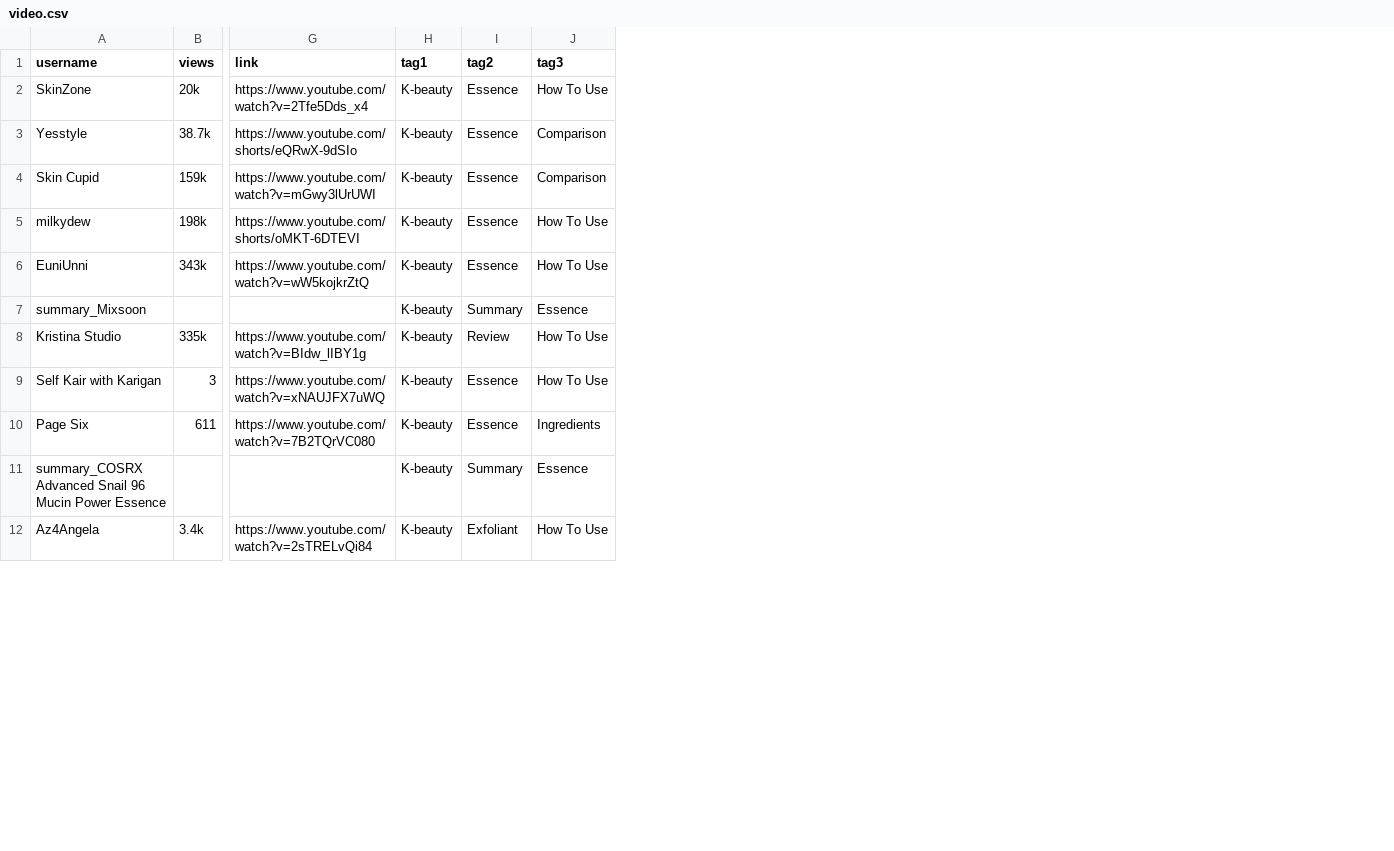
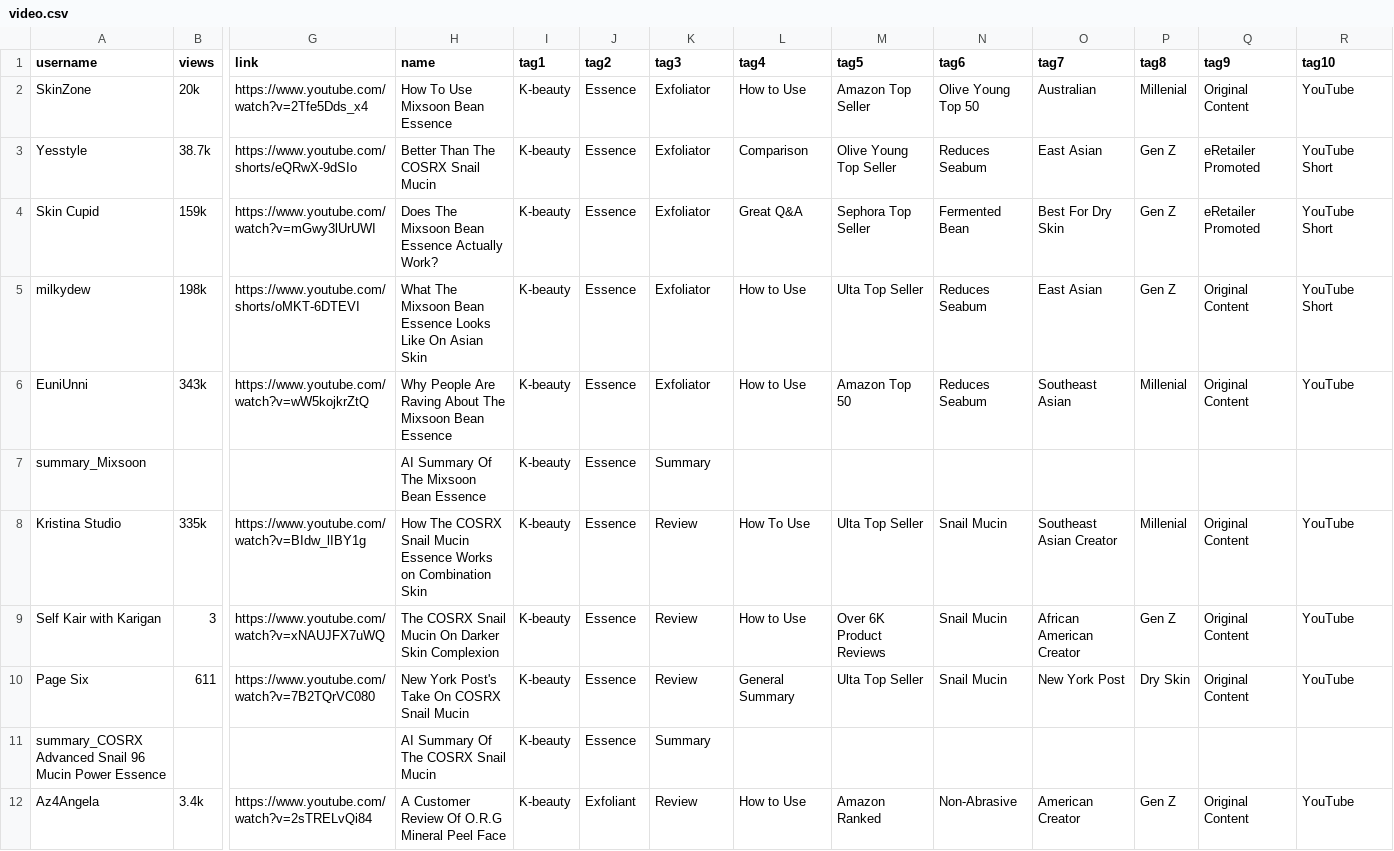
Before and after one commit to Turtdle/turtdle.github.io, a CSV file: my-app/public/video.csv, drawn as a sheet; only a part is shown, gaps mark what is left out; addresses are those after the commit; the diff covers the shown part only; the diff names each change by its address in the sheet, - before the commit and + after, or states it on an @@ line.

```diff
--- a/my-app/public/video.csv
+++ b/my-app/public/video.csv
+column H (name), rows 2-12: How To Use Mixsoon Bean Essence | Better Than The COSRX Snail Mucin | Does The Mixsoon Bean Essence Actually Work? | What The Mixsoon Bean Essence Looks Like On Asian Skin | Why People Are Raving About The Mixsoon Bean Essence | AI Summary Of The Mixsoon Bean Essence | How The COSRX Snail Mucin Essence Works on Combination Skin | The COSRX Snail Mucin On Darker Skin Complexion | New York Post's Take On COSRX Snail Mucin | AI Summary Of The COSRX Snail Mucin | A Customer Review Of O.R.G Mineral Peel Face
+column L (tag4), rows 2-12: How to Use | Comparison | Great Q&A | How to Use | How to Use |  | How To Use | How to Use | General Summary |  | How to Use
+column M (tag5), rows 2-12: Amazon Top Seller | Olive Young Top Seller | Sephora Top Seller | Ulta Top Seller | Amazon Top 50 |  | Ulta Top Seller | Over 6K Product Reviews | Ulta Top Seller |  | Amazon Ranked
+column N (tag6), rows 2-12: Olive Young Top 50 | Reduces Seabum | Fermented Bean | Reduces Seabum | Reduces Seabum |  | Snail Mucin | Snail Mucin | Snail Mucin |  | Non-Abrasive
+column O (tag7), rows 2-12: Australian | East Asian | Best For Dry Skin | East Asian | Southeast Asian |  | Southeast Asian Creator | African American Creator | New York Post |  | American Creator
+column P (tag8), rows 2-12: Millenial | Gen Z | Gen Z | Gen Z | Millenial |  | Millenial | Gen Z | Dry Skin |  | Gen Z
+column Q (tag9), rows 2-12: Original Content | eRetailer Promoted | eRetailer Promoted | Original Content | Original Content |  | Original Content | Original Content | Original Content |  | Original Content
+column R (tag10), rows 2-12: YouTube | YouTube Short | YouTube Short | YouTube Short | YouTube |  | YouTube | YouTube | YouTube |  | YouTube
-K2 (tag3): How To Use
+K2 (tag3): Exfoliator
-K3:K4 (tag3): Comparison
+K3:K4 (tag3): Exfoliator
-K5:K6 (tag3): How To Use
+K5:K6 (tag3): Exfoliator
-J7 (tag2): Summary
+J7 (tag2): Essence
-K7 (tag3): Essence
+K7 (tag3): Summary
-J8 (tag2): Review
+J8 (tag2): Essence
-K8:K9 (tag3): How To Use
+K8:K9 (tag3): Review
-K10 (tag3): Ingredients
+K10 (tag3): Review
-J11 (tag2): Summary
+J11 (tag2): Essence
-K11 (tag3): Essence
+K11 (tag3): Summary
-K12 (tag3): How To Use
+K12 (tag3): Review
```
Also changed, not shown: 32 edited cells elsewhere in this file, 2 other files.
